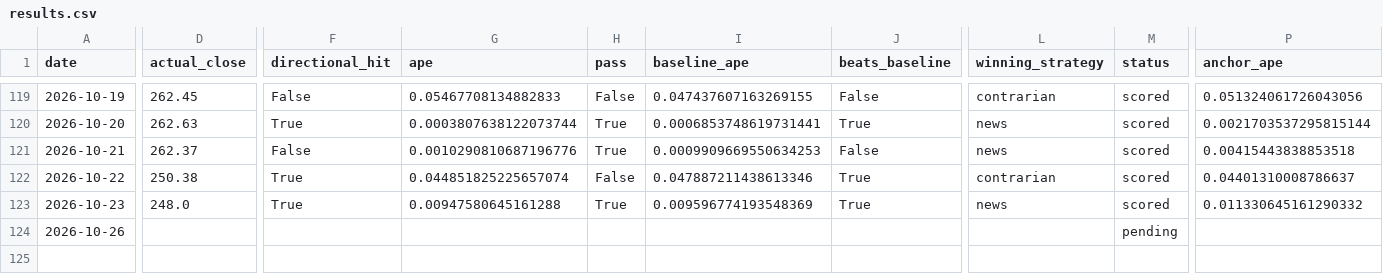
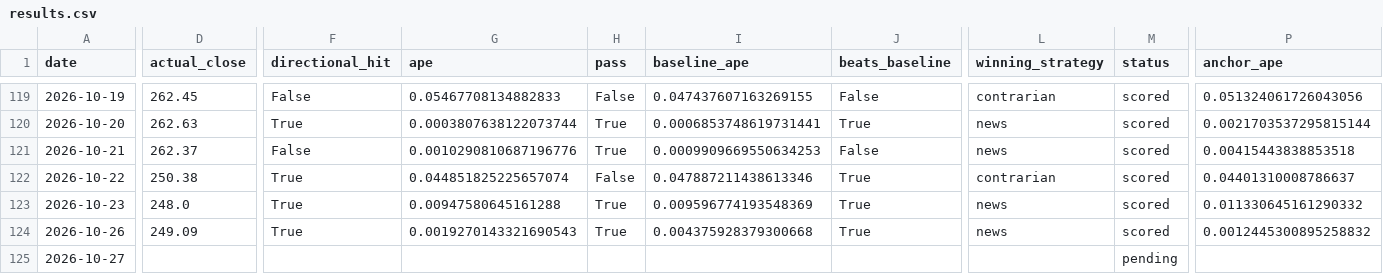
Before and after one commit to fabiopiazza59-hue/agentic-flow-demo, a CSV file: self-improvement_loop/results/results.csv, drawn as a sheet; only a part is shown, gaps mark what is left out; rows hold the shown columns only; the diff names each change by its address in the sheet, - before the commit and + after, or states it on an @@ line.

```diff
--- a/self-improvement_loop/results/results.csv
+++ b/self-improvement_loop/results/results.csv
-D124 (actual_close): (empty)
+D124 (actual_close): 249.09
-F124 (directional_hit): (empty)
+F124 (directional_hit): True
-G124 (ape): (empty)
+G124 (ape): 0.0019270143321690543
-H124 (pass): (empty)
+H124 (pass): True
-I124 (baseline_ape): (empty)
+I124 (baseline_ape): 0.004375928379300668
-J124 (beats_baseline): (empty)
+J124 (beats_baseline): True
-L124 (winning_strategy): (empty)
+L124 (winning_strategy): news
-M124 (status): pending
+M124 (status): scored
-P124 (anchor_ape): (empty)
+P124 (anchor_ape): 0.0012445300895258832
+row 125: 2026-10-27 |  |  |  |  |  |  |  | pending
```
Also changed, not shown: 12 other files.
